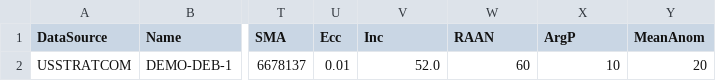
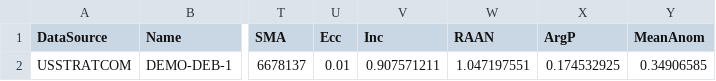
Before and after one commit to paulhugel/AstriaGraph, a TSV file: assets/data/www_query_DEB.tsv, drawn as a sheet; only a part is shown, gaps mark what is left out; the diff names each change by its address in the sheet, - before the commit and + after, or states it on an @@ line.

```diff
--- a/assets/data/www_query_DEB.tsv
+++ b/assets/data/www_query_DEB.tsv
-V2 (Inc): 52.0
+V2 (Inc): 0.907571211
-W2 (RAAN): 60
+W2 (RAAN): 1.047197551
-X2 (ArgP): 10
+X2 (ArgP): 0.174532925
-Y2 (MeanAnom): 20
+Y2 (MeanAnom): 0.34906585
```
Also changed, not shown: assets/data/www_query_NODEB.tsv.
